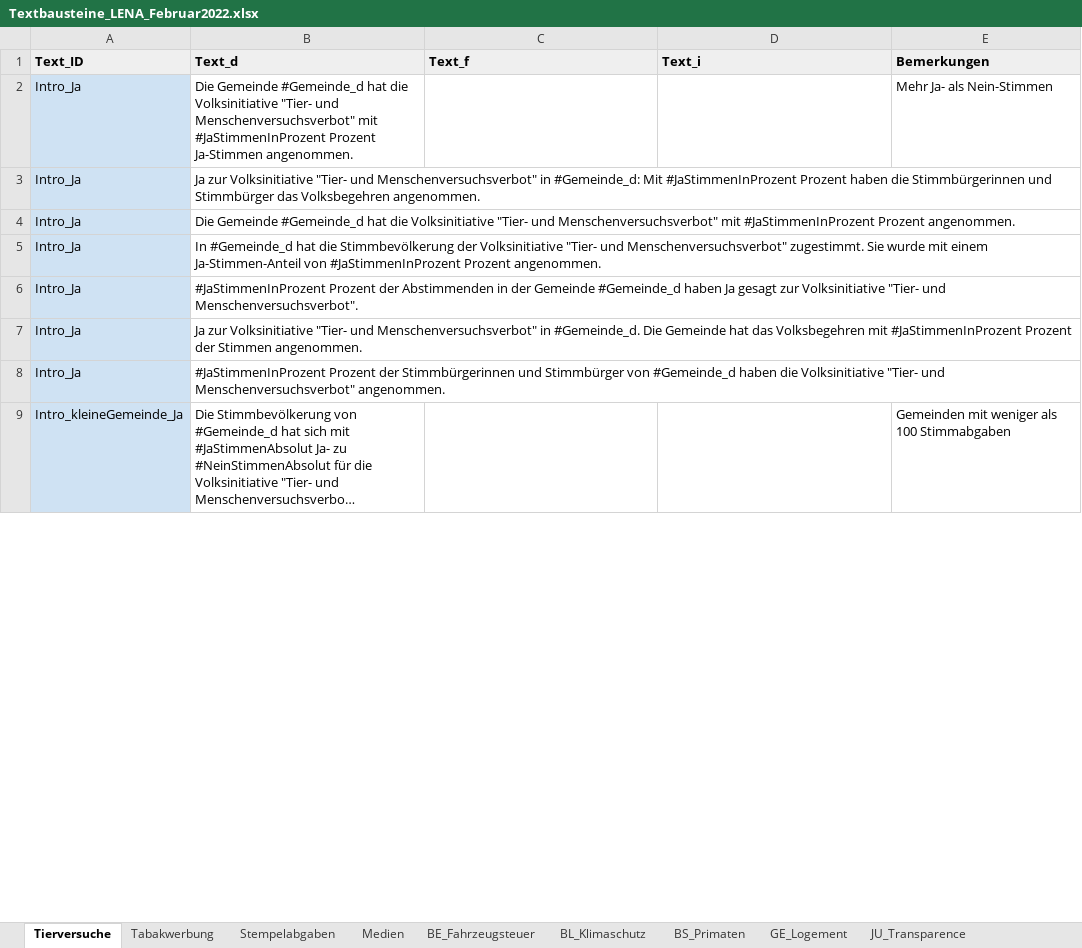
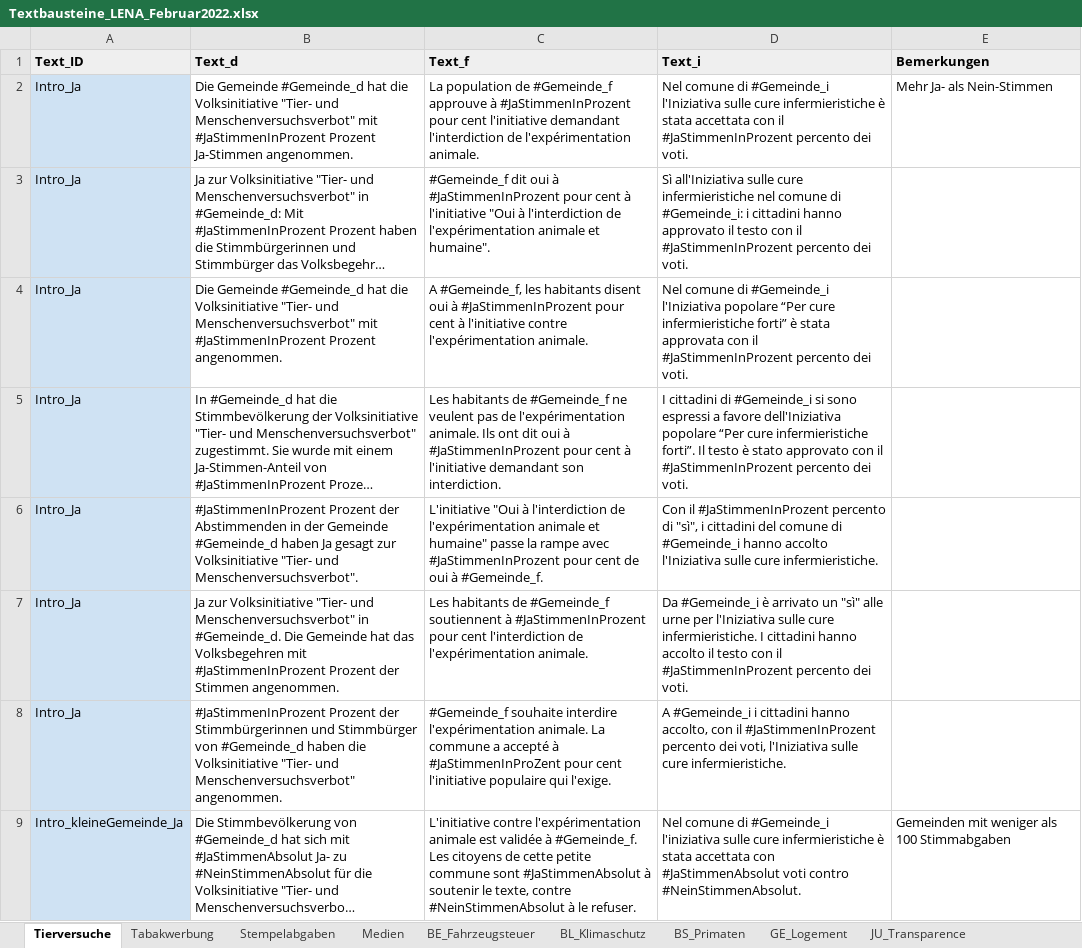
Before and after one commit to awp-finanznachrichten/lena_februar2022, an Excel workbook: Data/Textbausteine_LENA_Februar2022.xlsx, sheet Tierversuche, drawn as a sheet; only a part is shown; long unchanged cells end in …; values as stored, in another font and other column widths than the file's, no borders; charts and pictures not drawn; the diff covers the shown part only; the diff names each change by its address in the sheet, - before the commit and + after, or states it on an @@ line.

```diff
--- a/Data/Textbausteine_LENA_Februar2022.xlsx (sheet Tierversuche)
+++ b/Data/Textbausteine_LENA_Februar2022.xlsx (sheet Tierversuche)
-C2 (Text_f): (empty)
+C2 (Text_f): La population de #Gemeinde_f approuve à #JaStimmenInProzent pour cent l'initiative demandant l'interdiction de l'expérimentation animale.
-D2 (Text_i): (empty)
+D2 (Text_i): Nel comune di #Gemeinde_i l'Iniziativa sulle cure infermieristiche è stata accettata con il #JaStimmenInProzent percento dei voti.
-C3 (Text_f): (empty)
+C3 (Text_f): #Gemeinde_f dit oui à #JaStimmenInProzent pour cent à l'initiative "Oui à l'interdiction de l'expérimentation animale et humaine".
-D3 (Text_i): (empty)
+D3 (Text_i): Sì all'Iniziativa sulle cure infermieristiche nel comune di #Gemeinde_i: i cittadini hanno approvato il testo con il #JaStimmenInProzent percento dei voti.
-C4 (Text_f): (empty)
+C4 (Text_f): A #Gemeinde_f, les habitants disent oui à #JaStimmenInProzent pour cent à l'initiative contre l'expérimentation animale.
-D4 (Text_i): (empty)
+D4 (Text_i): Nel comune di #Gemeinde_i l'Iniziativa popolare “Per cure infermieristiche forti” è stata approvata con il #JaStimmenInProzent percento dei voti.
-C5 (Text_f): (empty)
+C5 (Text_f): Les habitants de #Gemeinde_f ne veulent pas de l'expérimentation animale. Ils ont dit oui à #JaStimmenInProzent pour cent à l'initiative demandant son interdiction.
-D5 (Text_i): (empty)
+D5 (Text_i): I cittadini di #Gemeinde_i si sono espressi a favore dell'Iniziativa popolare “Per cure infermieristiche forti”. Il testo è stato approvato con il #JaStimmenInProzent percento dei voti.
-C6 (Text_f): (empty)
+C6 (Text_f): L'initiative "Oui à l'interdiction de l'expérimentation animale et humaine" passe la rampe avec #JaStimmenInProzent pour cent de oui à #Gemeinde_f.
-D6 (Text_i): (empty)
+D6 (Text_i): Con il #JaStimmenInProzent percento di "sì", i cittadini del comune di #Gemeinde_i hanno accolto l'Iniziativa sulle cure infermieristiche.
-C7 (Text_f): (empty)
+C7 (Text_f): Les habitants de #Gemeinde_f soutiennent à #JaStimmenInProzent pour cent l'interdiction de l'expérimentation animale.
-D7 (Text_i): (empty)
+D7 (Text_i): Da #Gemeinde_i è arrivato un "sì" alle urne per l'Iniziativa sulle cure infermieristiche. I cittadini hanno accolto il testo con il #JaStimmenInProzent percento dei voti.
-C8 (Text_f): (empty)
+C8 (Text_f): #Gemeinde_f souhaite interdire l'expérimentation animale. La commune a accepté à #JaStimmenInProZent pour cent l'initiative populaire qui l'exige.
-D8 (Text_i): (empty)
+D8 (Text_i): A #Gemeinde_i i cittadini hanno accolto, con il #JaStimmenInProzent percento dei voti, l'Iniziativa sulle cure infermieristiche.
-C9 (Text_f): (empty)
+C9 (Text_f): L'initiative contre l'expérimentation animale est validée à #Gemeinde_f. Les citoyens de cette petite commune sont #JaStimmenAbsolut à soutenir le texte, contre #NeinStimmenAbsolut à le refuser.
-D9 (Text_i): (empty)
+D9 (Text_i): Nel comune di #Gemeinde_i l'iniziativa sulle cure infermieristiche è stata accettata con #JaStimmenAbsolut voti contro #NeinStimmenAbsolut.
```
Also changed, not shown: 57 edited cells elsewhere in this sheet, sheet Tabakwerbung, sheet Stempelabgaben, sheet GE_Logement, sheet BE_Fahrzeugsteuer, sheet JU_Transparence, sheet BS_Primaten, 40 other files.
